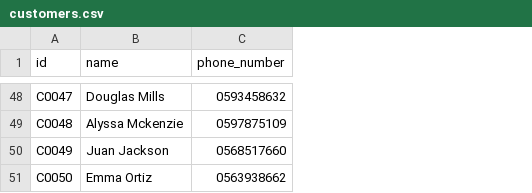
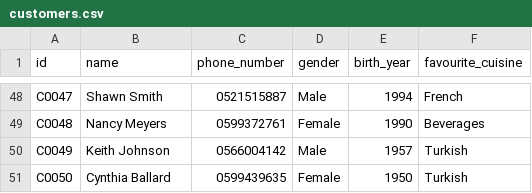
Before and after one commit to Mohammed-Abed-Alkareem/Restaurant-Management, a CSV file: ProjectFiles/e_menu/utils/csvFiles/customers.csv, drawn as a sheet; only a part is shown, gaps mark what is left out; the diff covers the shown part only; the diff names each change by its address in the sheet, - before the commit and + after, or states it on an @@ line.

Commit message:
New Attributes added: Customer (gender, birth_year, favourite_cuisine) MenuItem (cuisine_type)

```diff
--- a/ProjectFiles/e_menu/utils/csvFiles/customers.csv
+++ b/ProjectFiles/e_menu/utils/csvFiles/customers.csv
+column D (gender), rows 48-51: Male | Female | Male | Female
+column E (birth_year), rows 48-51: 1994 | 1990 | 1957 | 1950
+column F (favourite_cuisine), rows 48-51: French | Beverages | Turkish | Turkish
-B48 (name): Douglas Mills
+B48 (name): Shawn Smith
-C48 (phone_number): 0593458632
+C48 (phone_number): 0521515887
-B49 (name): Alyssa Mckenzie
+B49 (name): Nancy Meyers
-C49 (phone_number): 0597875109
+C49 (phone_number): 0599372761
-B50 (name): Juan Jackson
+B50 (name): Keith Johnson
-C50 (phone_number): 0568517660
+C50 (phone_number): 0566004142
-B51 (name): Emma Ortiz
+B51 (name): Cynthia Ballard
-C51 (phone_number): 0563938662
+C51 (phone_number): 0599439635
```
Also changed, not shown: 92 edited cells elsewhere in this file, ProjectFiles/e_menu/utils/csvFiles/menuItems.csv, 7 other files.
